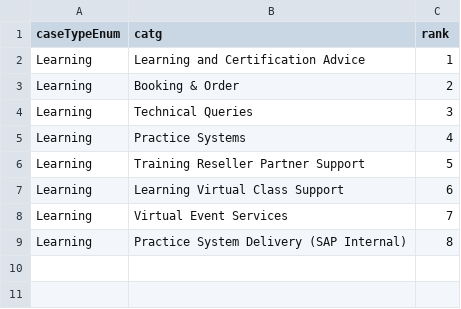
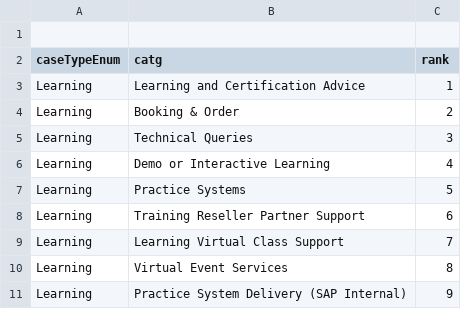
Before and after one commit to sunny13nitk/LSO-Self-Srv, a CSV file: srv/src/main/resources/configCatg/catgRanks.csv, drawn as a sheet.

Commit message:
updating catgs

```diff
--- a/srv/src/main/resources/configCatg/catgRanks.csv
+++ b/srv/src/main/resources/configCatg/catgRanks.csv
@@ -1 +1,2 @@
+
 caseTypeEnum,catg,rank
@@ -4,6 +5,7 @@ Learning,Booking & Order,2
 Learning,Technical Queries,3
-Learning,Practice Systems,4
-Learning,Training Reseller Partner Support,5
-Learning,Learning Virtual Class Support,6
-Learning,Virtual Event Services,7
-Learning,Practice System Delivery (SAP Internal),8
+Learning,Demo or Interactive Learning,4
+Learning,Practice Systems,5
+Learning,Training Reseller Partner Support,6
+Learning,Learning Virtual Class Support,7
+Learning,Virtual Event Services,8
+Learning,Practice System Delivery (SAP Internal),9
```
